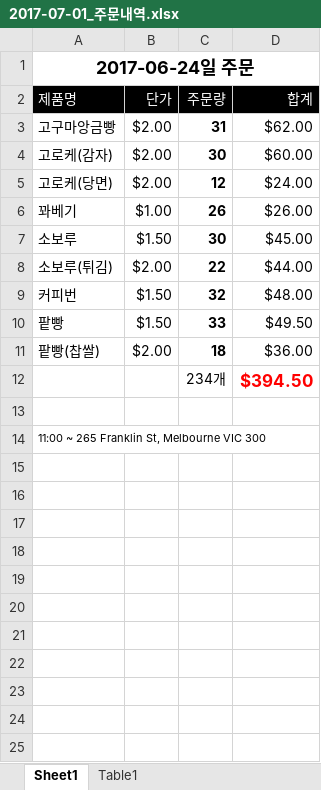
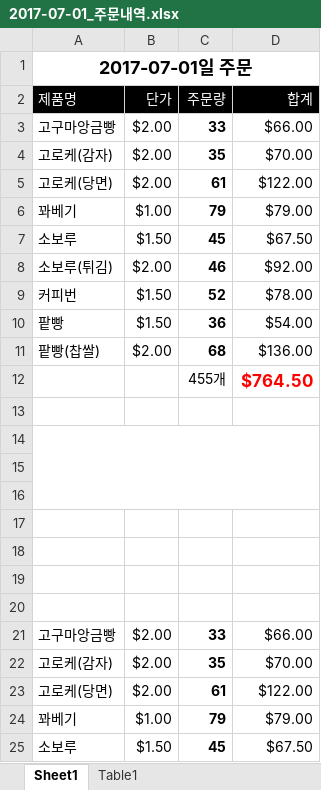
Before and after one commit to stevenjsmin/breadorder, an Excel workbook: Jiyoung/queries/2017-07-01/2017-07-01_주문내역.xlsx, sheet Sheet1, drawn as a sheet; only a part is shown; values as stored, in another font and other column widths than the file's, no borders; removed rows and columns are numbered as before the commit, all else as after; the diff covers the shown part only; the diff names each change by its address in the sheet, - before the commit and + after, or states it on an @@ line.

```diff
--- a/Jiyoung/queries/2017-07-01/2017-07-01_주문내역.xlsx (sheet Sheet1)
+++ b/Jiyoung/queries/2017-07-01/2017-07-01_주문내역.xlsx (sheet Sheet1)
-A1 (제품명): 2017-06-24일 주문
+A1 (제품명): 2017-07-01일 주문
-C3 (주문량): 31
+C3 (주문량): 33
-D3 (합계): $62.00
+D3 (합계): $66.00
-C4 (주문량): 30
+C4 (주문량): 35
-D4 (합계): $60.00
+D4 (합계): $70.00
-C5 (주문량): 12
+C5 (주문량): 61
-D5 (합계): $24.00
+D5 (합계): $122.00
-C6 (주문량): 26
+C6 (주문량): 79
-D6 (합계): $26.00
+D6 (합계): $79.00
-C7 (주문량): 30
+C7 (주문량): 45
-D7 (합계): $45.00
+D7 (합계): $67.50
-C8 (주문량): 22
+C8 (주문량): 46
-D8 (합계): $44.00
+D8 (합계): $92.00
-C9 (주문량): 32
+C9 (주문량): 52
-D9 (합계): $48.00
+D9 (합계): $78.00
-C10 (주문량): 33
+C10 (주문량): 36
-D10 (합계): $49.50
+D10 (합계): $54.00
-C11 (주문량): 18
+C11 (주문량): 68
-D11 (합계): $36.00
+D11 (합계): $136.00
-row 12:  |  | 234개 | $394.50
+row 12:  |  | 455개 | $764.50
-A14 (제품명): 11:00 ~ 265 Franklin St, Melbourne VIC 300
+A14 (제품명): (empty)
+row 15: (empty)
+row 16: (empty)
+row 17: (empty)
+row 18: (empty)
+row 19: (empty)
+row 20: (empty)
+row 21: 고구마앙금빵 | $2.00 | 33 | $66.00
+row 22: 고로케(감자) | $2.00 | 35 | $70.00
+row 23: 고로케(당면) | $2.00 | 61 | $122.00
+row 24: 꽈베기 | $1.00 | 79 | $79.00
+row 25: 소보루 | $1.50 | 45 | $67.50
```
Also changed, not shown: 4 added rows elsewhere in this sheet, 3 other files.
